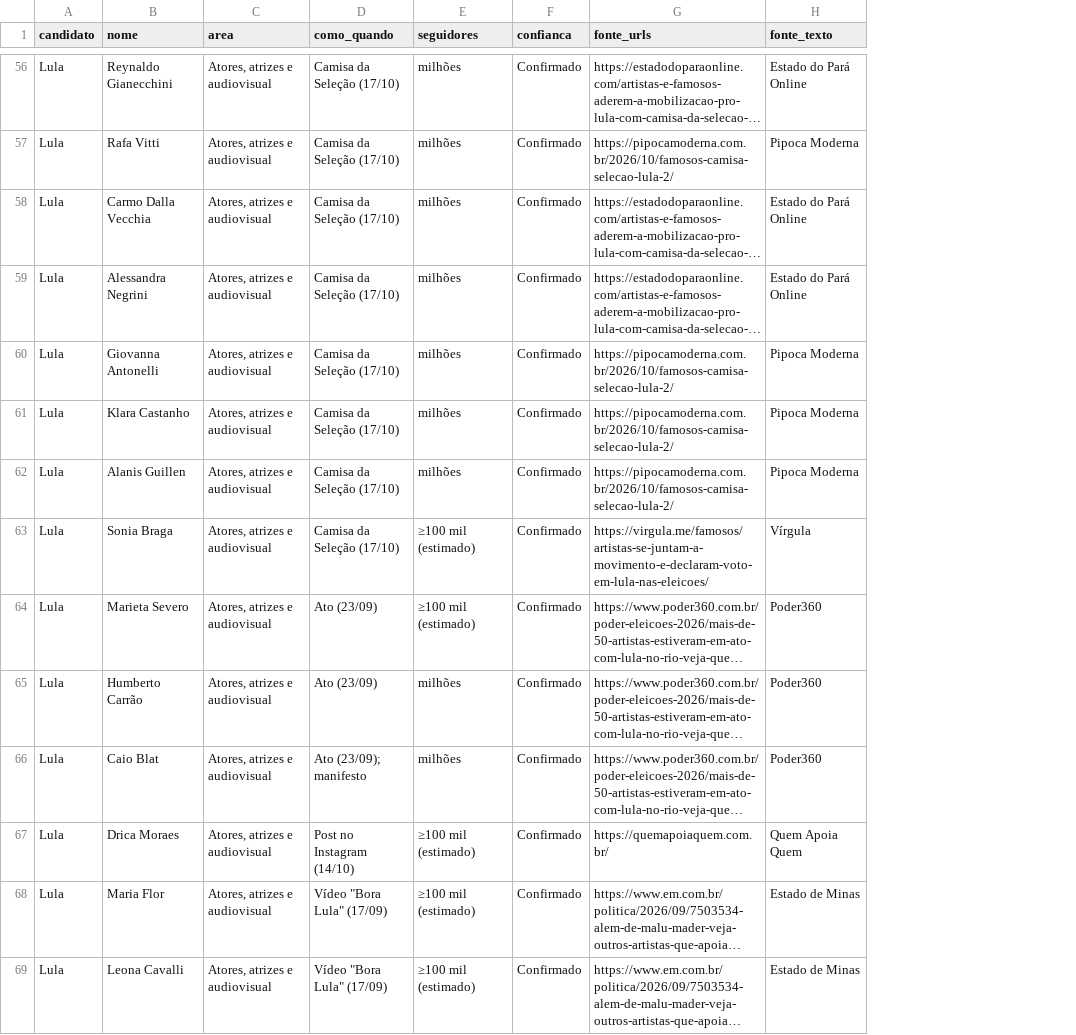
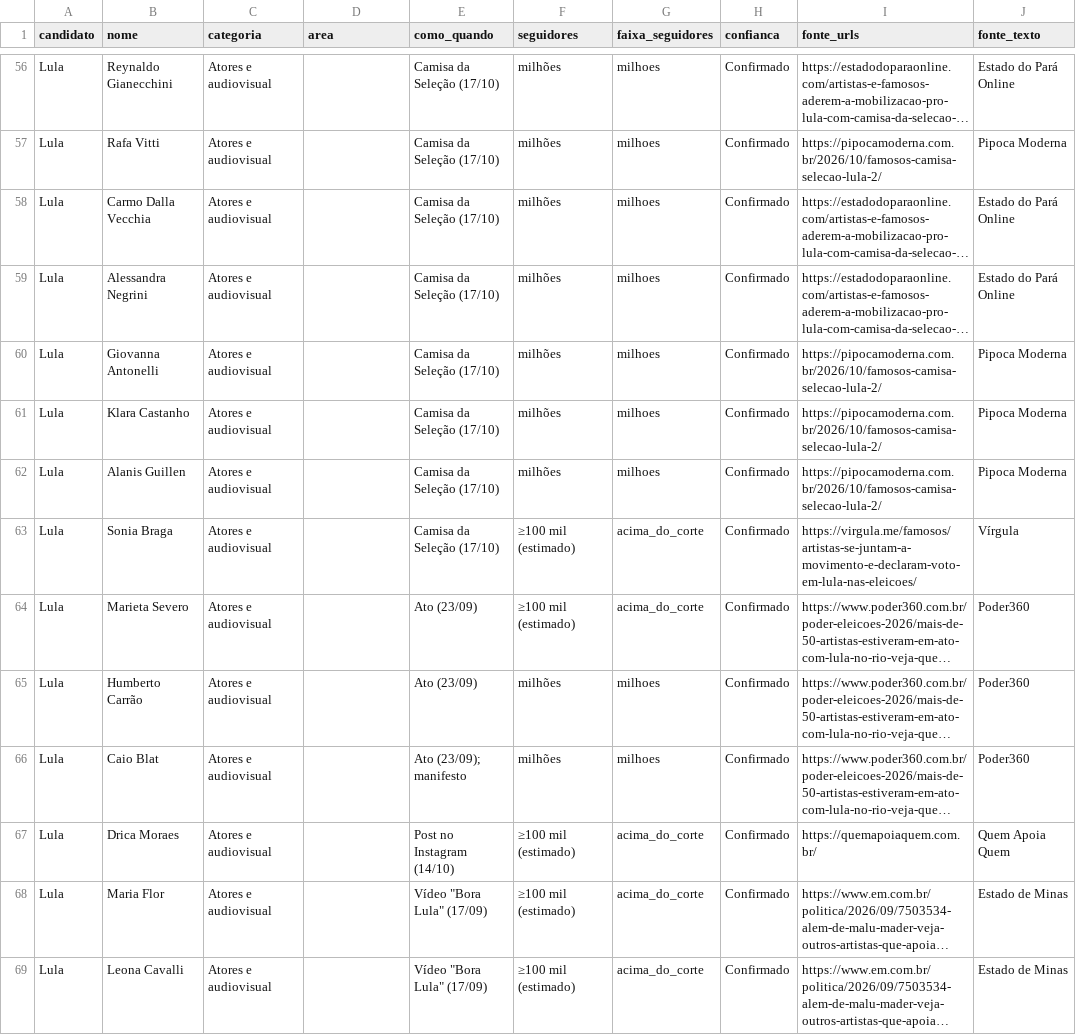
Before and after one commit to tatografa/tatografa, a CSV file: pesquisas/eleicoes-2026-apoios-famosos/apoios.csv, drawn as a sheet; only a part is shown, gaps mark what is left out; long unchanged cells end in …; addresses are those after the commit; the diff covers the shown part only; the diff names each change by its address in the sheet, - before the commit and + after, or states it on an @@ line.

```diff
--- a/pesquisas/eleicoes-2026-apoios-famosos/apoios.csv
+++ b/pesquisas/eleicoes-2026-apoios-famosos/apoios.csv
+column C (categoria), rows 56-69: all Atores e audiovisual
+column G (faixa_seguidores), rows 56-69: milhoes | milhoes | milhoes | milhoes | milhoes | milhoes | milhoes | acima_do_corte | acima_do_corte | milhoes | milhoes | acima_do_corte | acima_do_corte | acima_do_corte
-D56:D69 (area): Atores, atrizes e audiovisual
+D56:D69 (area): (empty)
```
Also changed, not shown: 123 edited cells elsewhere in this file, 6 other files.
